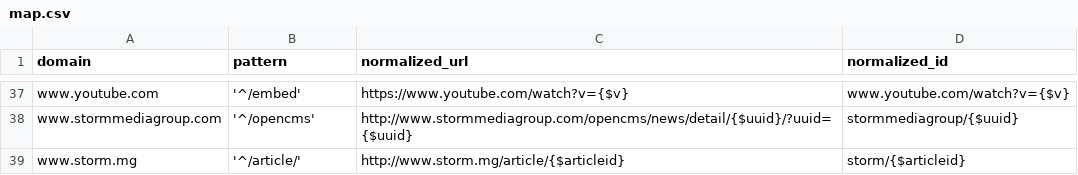
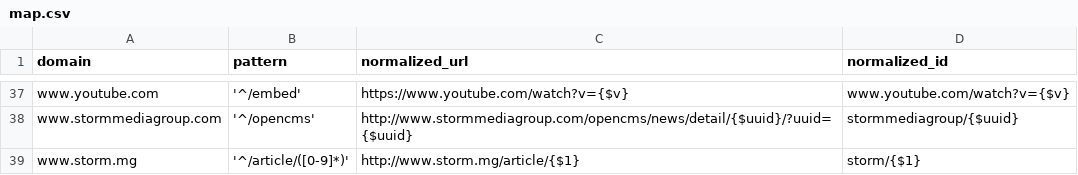
Before and after one commit to kiang/newsdiff, a CSV file: webdata/stdlibs/url-normalizer.js/map.csv, drawn as a sheet; only a part is shown, gaps mark what is left out.

Commit message:
fix storm.mg map

```diff
--- a/webdata/stdlibs/url-normalizer.js/map.csv
+++ b/webdata/stdlibs/url-normalizer.js/map.csv
@@ -38,2 +38,2 @@ www.youtube.com,'^/embed',https://www.youtube.com/watch?v={$v},www.youtube.com/w
 www.stormmediagroup.com,'^/opencms',http://www.stormmediagroup.com/opencms/news/detail/{$uuid}/?uuid={$uuid},stormmediagroup/{$uuid}
-www.storm.mg,'^/article/',http://www.storm.mg/article/{$articleid},storm/{$articleid}
+www.storm.mg,'^/article/([0-9]*)',http://www.storm.mg/article/{$1},storm/{$1}
```
